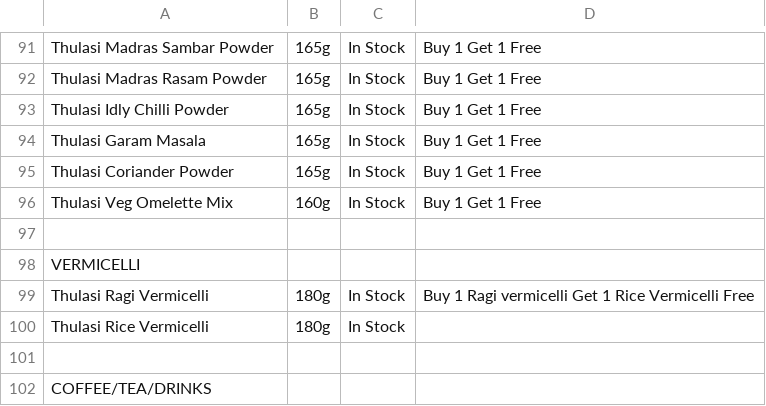
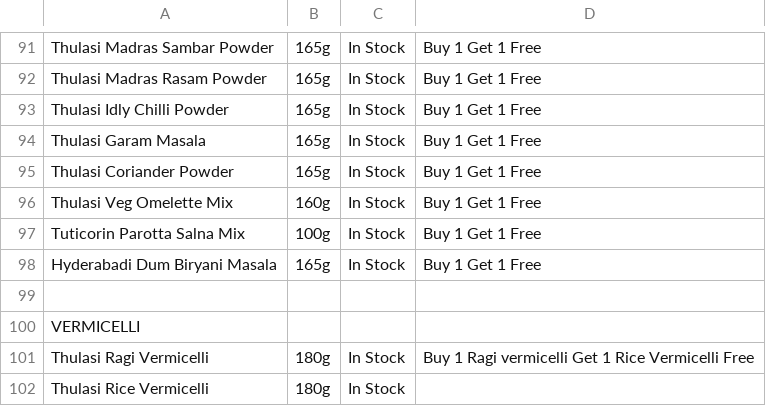
Before and after one commit to 18stepspantry/catalogue, a CSV file: products.csv, drawn as a sheet; only a part is shown, gaps mark what is left out; the shorter side is filled out with more unchanged rows.

Commit message:
Update products.csv

```diff
--- a/products.csv
+++ b/products.csv
@@ -96,2 +96,4 @@ Thulasi Coriander Powder,165g,In Stock,Buy 1 Get 1 Free
 Thulasi Veg Omelette Mix,160g,In Stock,Buy 1 Get 1 Free
+Tuticorin Parotta Salna Mix,100g,In Stock,Buy 1 Get 1 Free
+Hyderabadi Dum Biryani Masala,165g,In Stock,Buy 1 Get 1 Free
 ,,,
```
